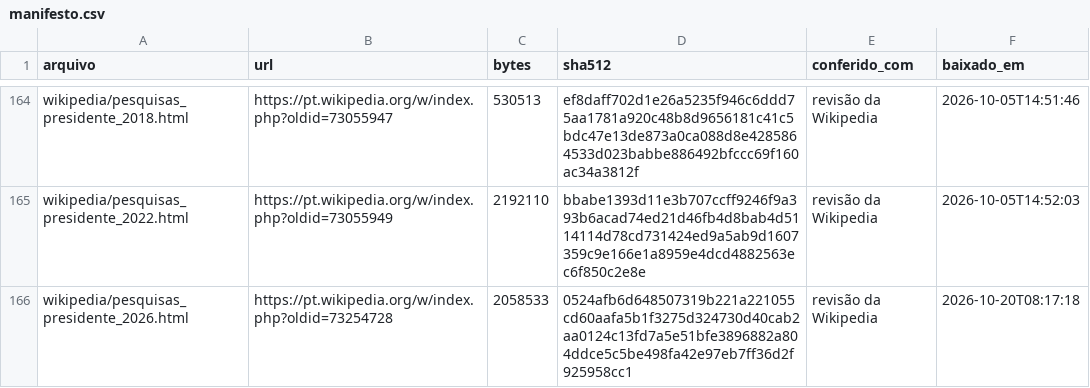
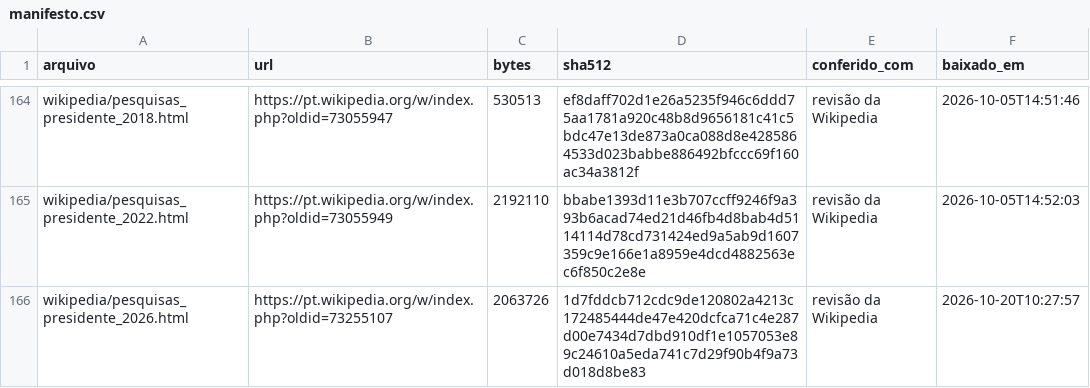
Before and after one commit to robertomsgomide/eleicoes, a CSV file: dados/bruto/manifesto.csv, drawn as a sheet; only a part is shown, gaps mark what is left out.

```diff
--- a/dados/bruto/manifesto.csv
+++ b/dados/bruto/manifesto.csv
@@ -165,2 +165,2 @@ wikipedia/pesquisas_presidente_2018.html,https://pt.wikipedia.org/w/index.php?ol
 wikipedia/pesquisas_presidente_2022.html,https://pt.wikipedia.org/w/index.php?oldid=73055949,2192110,bbabe1393d11e3b707ccff9246f9a393b6acad74ed21d46fb4d8bab4d5114114d78cd731424ed9a5ab9d1607359c9e166e1a8959e4dcd4882563ec6f850c2e8e,revisão da Wikipedia,2026-10-05T14:52:03
-wikipedia/pesquisas_presidente_2026.html,https://pt.wikipedia.org/w/index.php?oldid=73254728,2058533,0524afb6d648507319b221a221055cd60aafa5b1f3275d324730d40cab2aa0124c13fd7a5e51bfe3896882a804ddce5c5be498fa42e97eb7ff36d2f925958cc1,revisão da Wikipedia,2026-10-20T08:17:18
+wikipedia/pesquisas_presidente_2026.html,https://pt.wikipedia.org/w/index.php?oldid=73255107,2063726,1d7fddcb712cdc9de120802a4213c172485444de47e420dcfca71c4e287d00e7434d7dbd910df1e1057053e89c24610a5eda741c7d29f90b4f9a73d018d8be83,revisão da Wikipedia,2026-10-20T10:27:57
```
Also changed, not shown: 4 other files.
